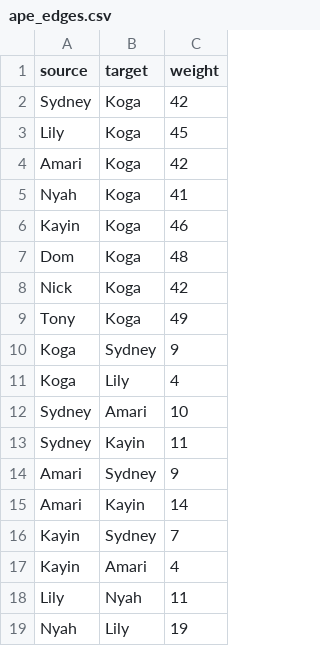
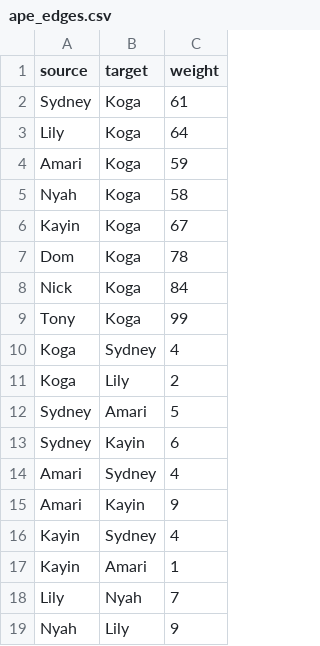
Before and after one commit to DomRomUTexas/NETWORK_ANALYSIS, a CSV file: ape_edges.csv, drawn as a sheet.

Commit message:
Update ape_edges.csv

```diff
--- a/ape_edges.csv
+++ b/ape_edges.csv
@@ -1,19 +1,19 @@
 source,target,weight
-Sydney,Koga,42
-Lily,Koga,45
-Amari,Koga,42
-Nyah,Koga,41
-Kayin,Koga,46
-Dom,Koga,48
-Nick,Koga,42
-Tony,Koga,49
-Koga,Sydney,9
-Koga,Lily,4
-Sydney,Amari,10
-Sydney,Kayin,11
-Amari,Sydney,9
-Amari,Kayin,14
-Kayin,Sydney,7
-Kayin,Amari,4
-Lily,Nyah,11
-Nyah,Lily,19
+Sydney,Koga,61
+Lily,Koga,64
+Amari,Koga,59
+Nyah,Koga,58
+Kayin,Koga,67
+Dom,Koga,78
+Nick,Koga,84
+Tony,Koga,99
+Koga,Sydney,4
+Koga,Lily,2
+Sydney,Amari,5
+Sydney,Kayin,6
+Amari,Sydney,4
+Amari,Kayin,9
+Kayin,Sydney,4
+Kayin,Amari,1
+Lily,Nyah,7
+Nyah,Lily,9
```
